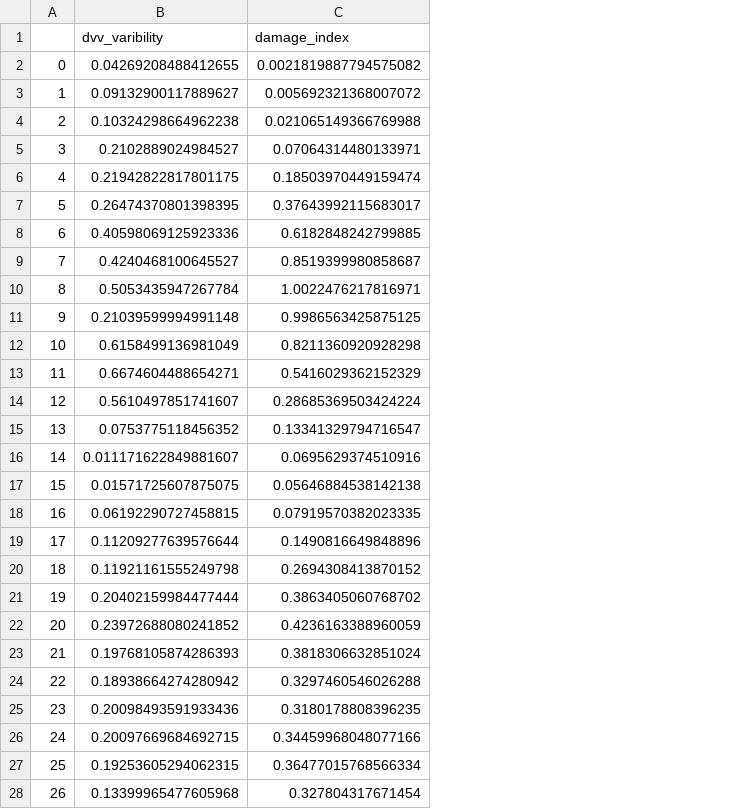
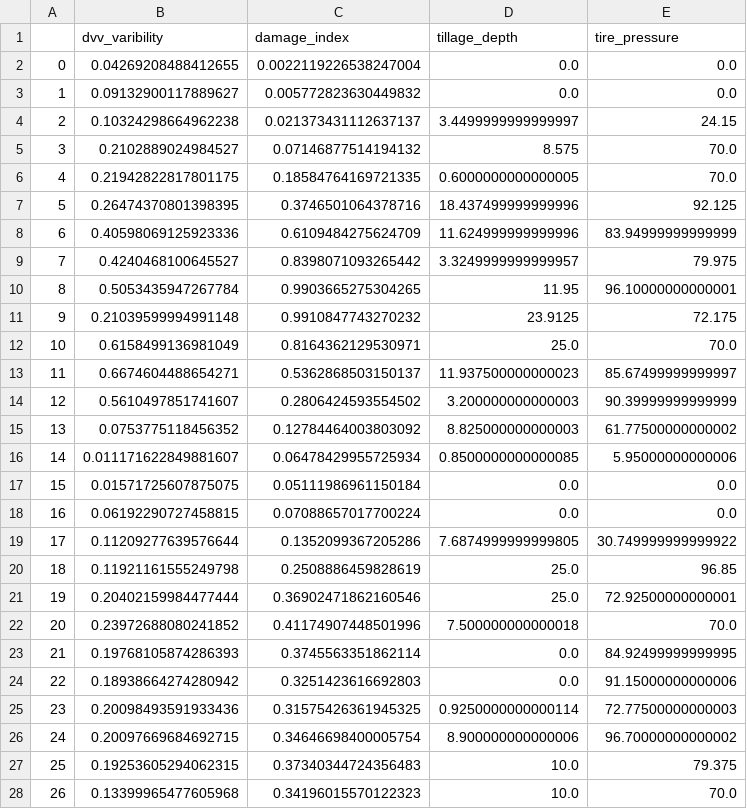
Before and after one commit to Denolle-Lab/FarmDAS, a CSV file: dvv_and_model/data/damage_index.csv, drawn as a sheet; only a part is shown; the diff covers the shown part only; the diff names each change by its address in the sheet, - before the commit and + after, or states it on an @@ line.

```diff
--- a/dvv_and_model/data/damage_index.csv
+++ b/dvv_and_model/data/damage_index.csv
+column D (tillage_depth), rows 2-28: 0.0 | 0.0 | 3.4499999999999997 | 8.575 | 0.6000000000000005 | 18.437499999999996 | 11.624999999999996 | 3.3249999999999957 | 11.95 | 23.9125 | 25.0 | 11.937500000000023 | 3.200000000000003 | 8.825000000000003 | 0.8500000000000085 | 0.0 | 0.0 | 7.6874999999999805 | 25.0 | 25.0 | 7.500000000000018 | 0.0 | 0.0 | 0.9250000000000114 | 8.900000000000006 | 10.0 | 10.0
+column E (tire_pressure), rows 2-28: 0.0 | 0.0 | 24.15 | 70.0 | 70.0 | 92.125 | 83.94999999999999 | 79.975 | 96.10000000000001 | 72.175 | 70.0 | 85.67499999999997 | 90.39999999999999 | 61.77500000000002 | 5.95000000000006 | 0.0 | 0.0 | 30.749999999999922 | 96.85 | 72.92500000000001 | 70.0 | 84.92499999999995 | 91.15000000000006 | 72.77500000000003 | 96.70000000000002 | 79.375 | 70.0
-C2 (damage_index): 0.0021819887794575082
+C2 (damage_index): 0.0022119226538247004
-C3 (damage_index): 0.005692321368007072
+C3 (damage_index): 0.005772823630449832
-C4 (damage_index): 0.021065149366769988
+C4 (damage_index): 0.021373431112637137
-C5 (damage_index): 0.07064314480133971
+C5 (damage_index): 0.07146877514194132
-C6 (damage_index): 0.18503970449159474
+C6 (damage_index): 0.18584764169721335
-C7 (damage_index): 0.37643992115683017
+C7 (damage_index): 0.3746501064378716
-C8 (damage_index): 0.6182848242799885
+C8 (damage_index): 0.6109484275624709
-C9 (damage_index): 0.8519399980858687
+C9 (damage_index): 0.8398071093265442
-C10 (damage_index): 1.0022476217816971
+C10 (damage_index): 0.9903665275304265
-C11 (damage_index): 0.9986563425875125
+C11 (damage_index): 0.9910847743270232
-C12 (damage_index): 0.8211360920928298
+C12 (damage_index): 0.8164362129530971
-C13 (damage_index): 0.5416029362152329
+C13 (damage_index): 0.5362868503150137
-C14 (damage_index): 0.28685369503424224
+C14 (damage_index): 0.2806424593554502
-C15 (damage_index): 0.13341329794716547
+C15 (damage_index): 0.12784464003803092
-C16 (damage_index): 0.0695629374510916
+C16 (damage_index): 0.06478429955725934
-C17 (damage_index): 0.05646884538142138
+C17 (damage_index): 0.05111986961150184
-C18 (damage_index): 0.07919570382023335
+C18 (damage_index): 0.07088657017700224
-C19 (damage_index): 0.1490816649848896
+C19 (damage_index): 0.1352099367205286
-C20 (damage_index): 0.2694308413870152
+C20 (damage_index): 0.2508886459828619
-C21 (damage_index): 0.3863405060768702
+C21 (damage_index): 0.36902471862160546
-C22 (damage_index): 0.4236163388960059
+C22 (damage_index): 0.41174907448501996
-C23 (damage_index): 0.3818306632851024
+C23 (damage_index): 0.3745563351862114
-C24 (damage_index): 0.3297460546026288
+C24 (damage_index): 0.3251423616692803
-C25 (damage_index): 0.3180178808396235
+C25 (damage_index): 0.31575426361945325
-C26 (damage_index): 0.34459968048077166
+C26 (damage_index): 0.34646698400005754
-C27 (damage_index): 0.36477015768566334
+C27 (damage_index): 0.37340344724356483
-C28 (damage_index): 0.327804317671454
+C28 (damage_index): 0.34196015570122323
```
Also changed, not shown: 17 edited cells elsewhere in this file, 7 other files.
